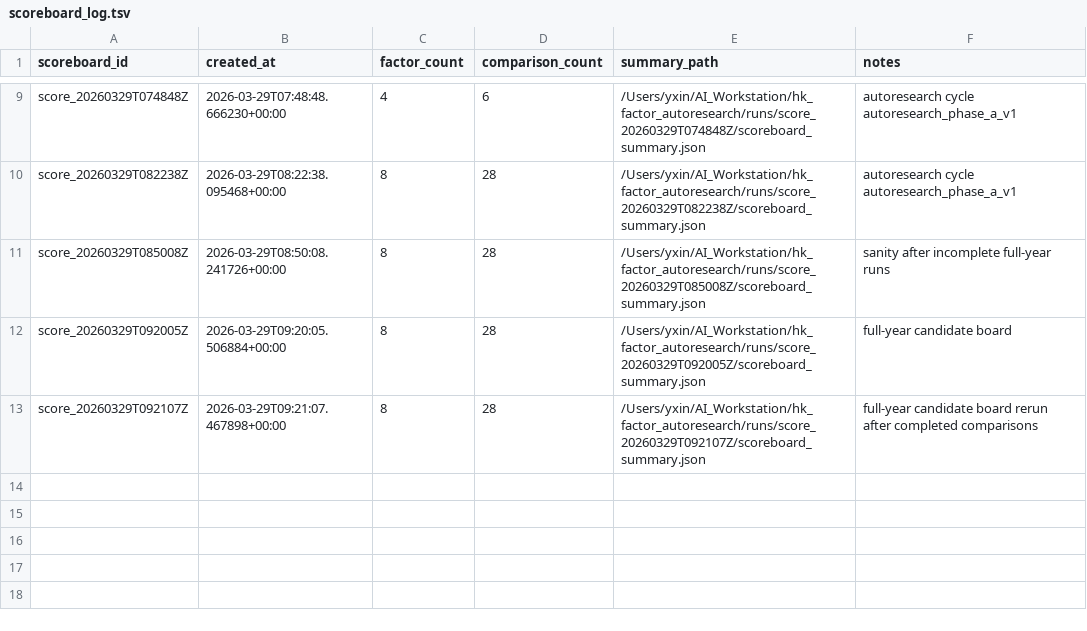
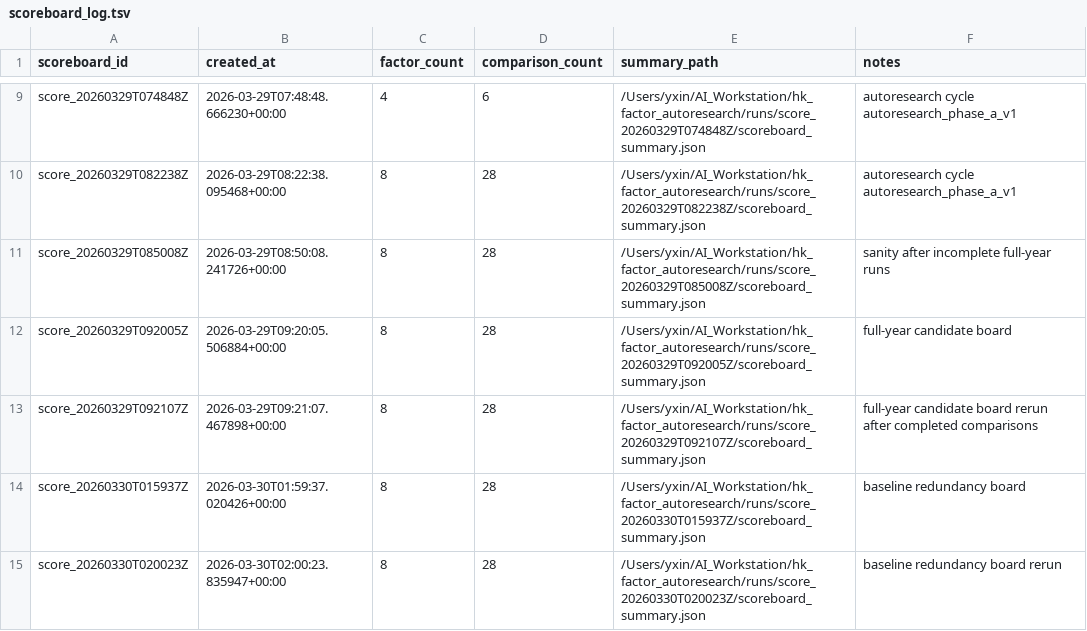
Before and after one commit to yzx107/hk_factor_autoresearch, a TSV file: registry/scoreboard_log.tsv, drawn as a sheet; only a part is shown, gaps mark what is left out.

Commit message:
Add baseline redundancy scoreboard layer

```diff
--- a/registry/scoreboard_log.tsv
+++ b/registry/scoreboard_log.tsv
@@ -13 +13,3 @@ score_20260329T092005Z	2026-03-29T09:20:05.506884+00:00	8	28	/Users/yxin/AI_Work
 score_20260329T092107Z	2026-03-29T09:21:07.467898+00:00	8	28	/Users/yxin/AI_Workstation/hk_factor_autoresearch/runs/score_20260329T092107Z/scoreboard_summary.json	full-year candidate board rerun after completed comparisons
+score_20260330T015937Z	2026-03-30T01:59:37.020426+00:00	8	28	/Users/yxin/AI_Workstation/hk_factor_autoresearch/runs/score_20260330T015937Z/scoreboard_summary.json	baseline redundancy board
+score_20260330T020023Z	2026-03-30T02:00:23.835947+00:00	8	28	/Users/yxin/AI_Workstation/hk_factor_autoresearch/runs/score_20260330T020023Z/scoreboard_summary.json	baseline redundancy board rerun
```
Also changed, not shown: 7 other files.
